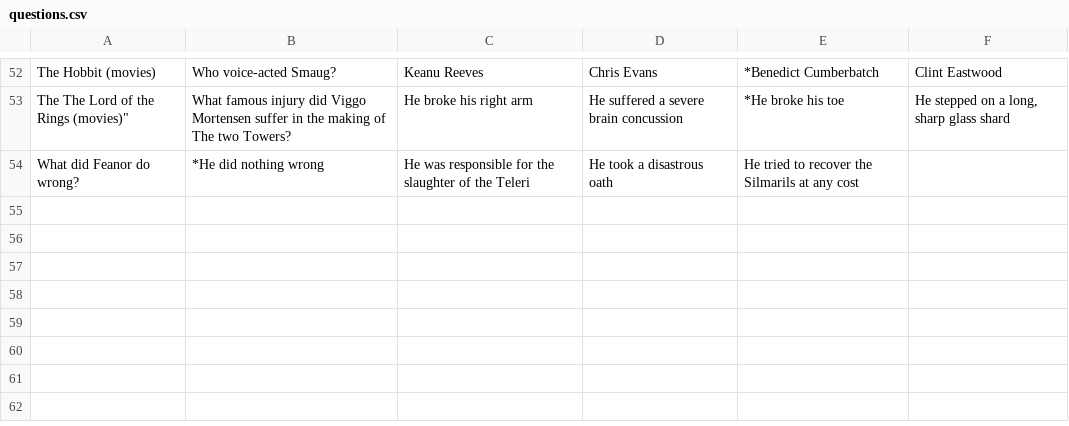
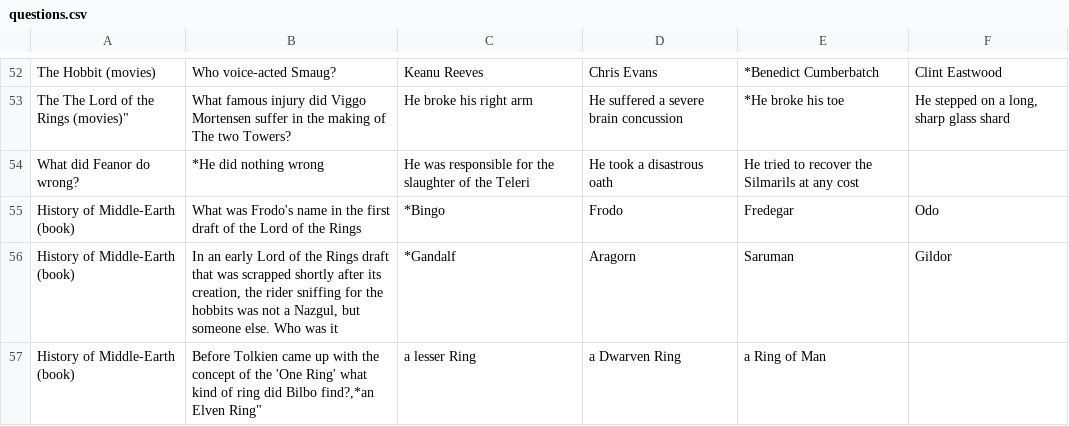
Before and after one commit to LinuxlasGNUleaf/LotR-TriviaBot, a CSV file: questions.csv, drawn as a sheet; only a part is shown, gaps mark what is left out; the diff names each change by its address in the sheet, - before the commit and + after, or states it on an @@ line.

```diff
--- a/questions.csv
+++ b/questions.csv
+row 55: History of Middle-Earth (book) | What was Frodo's name in the first draft of the Lord of the Rings | *Bingo | Frodo | Fredegar | Odo
+row 56: History of Middle-Earth (book) | In an early Lord of the Rings draft that was scrapped shortly after its creation, the rider sniffing for the hobbits was not a Nazgul, but someone else. Who was it | *Gandalf | Aragorn | Saruman | Gildor
+row 57: History of Middle-Earth (book) | Before Tolkien came up with the concept of the 'One Ring' what kind of ring did Bilbo find?,*an Elven Ring" | a lesser Ring | a Dwarven Ring | a Ring of Man
```
Also changed, not shown: 1 other file.
